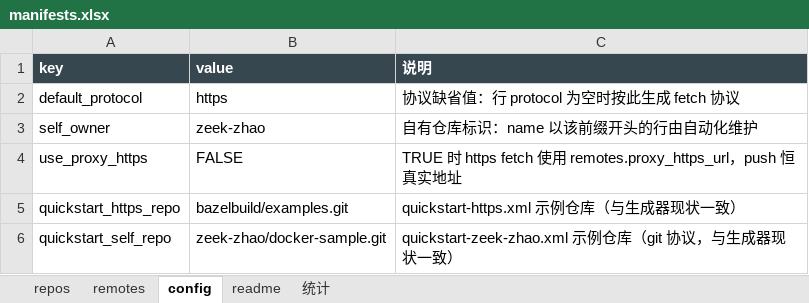
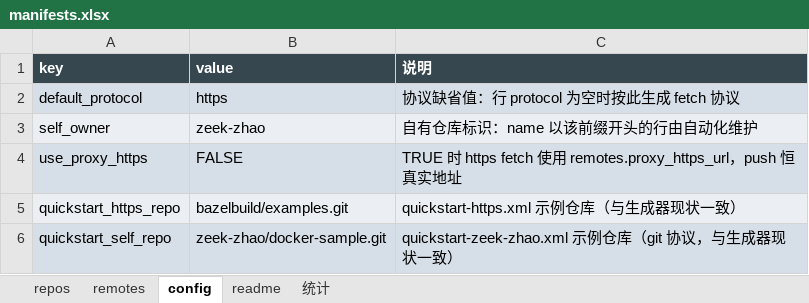
Before and after one commit to zeek-zhao/manifests, an Excel workbook: catalogs/manifests.xlsx, sheet config, drawn as a sheet; values as stored, in another font and other column widths than the file's, no borders; the diff names each change by its address in the sheet, - before the commit and + after, or states it on an @@ line.

Commit message:
feat(groups): visibility-derived groups; fix tag dropdown via named range; deep zebra fills; pull guide; groups review (TSK-20261128-008)
- build_groups derives visibility-公开/私有 from 仓库属性 column (not stored in hand-filled groups); catalog.md detail table shows derived groups
- fix tag dropdown: cross-sheet DV ref -> defined name TagCategories (Excel/WPS compatible)
- fix zebra: per-cell two-tone fills D6DEE7/EBEFF4 on all four sheets (xlsx row-level fill is ignored by Excel/WPS)
- GUIDE: new pull section (gh CLI/SSH/HTTPS/proxy x single repo/group manifest/all)
- REF-005 groups system review (coverage 100%, naming ok w/ 2 singletons, dual-track overlap notes); DSN v1.2 changelog

```diff
--- a/catalogs/manifests.xlsx (sheet config)
+++ b/catalogs/manifests.xlsx (sheet config)
-A2:C2 fill: none
+A2:C2 fill: #D6DEE7
-A3:C3 fill: none
+A3:C3 fill: #EBEFF4
-A4:C4 fill: none
+A4:C4 fill: #D6DEE7
-A5:C5 fill: none
+A5:C5 fill: #EBEFF4
-A6:C6 fill: none
+A6:C6 fill: #D6DEE7
```
Also changed, not shown: sheet repos, sheet readme, sheet remotes, 44 other files.
